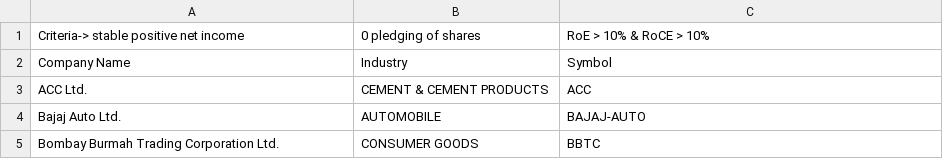
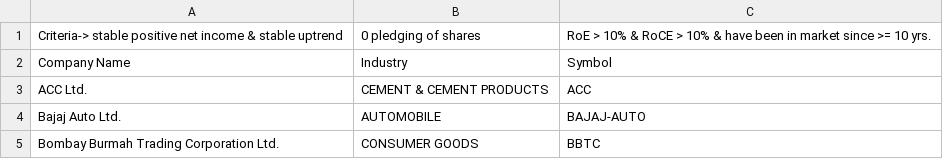
Before and after one commit to LazyHippogriff/finance-related, a CSV file: ind_nifty200list.csv, drawn as a sheet; only a part is shown; the diff covers the shown part only.

```diff
--- a/ind_nifty200list.csv
+++ b/ind_nifty200list.csv
@@ -1,2 +1,2 @@
-Criteria-> stable positive net income, 0 pledging of shares, RoE > 10% & RoCE > 10%
+Criteria-> stable positive net income & stable uptrend,  0 pledging of shares, RoE > 10% & RoCE > 10% & have been in market since >= 10 yrs.
 Company Name,Industry,Symbol
```
Also changed, not shown: 7 removed rows elsewhere in this file.
